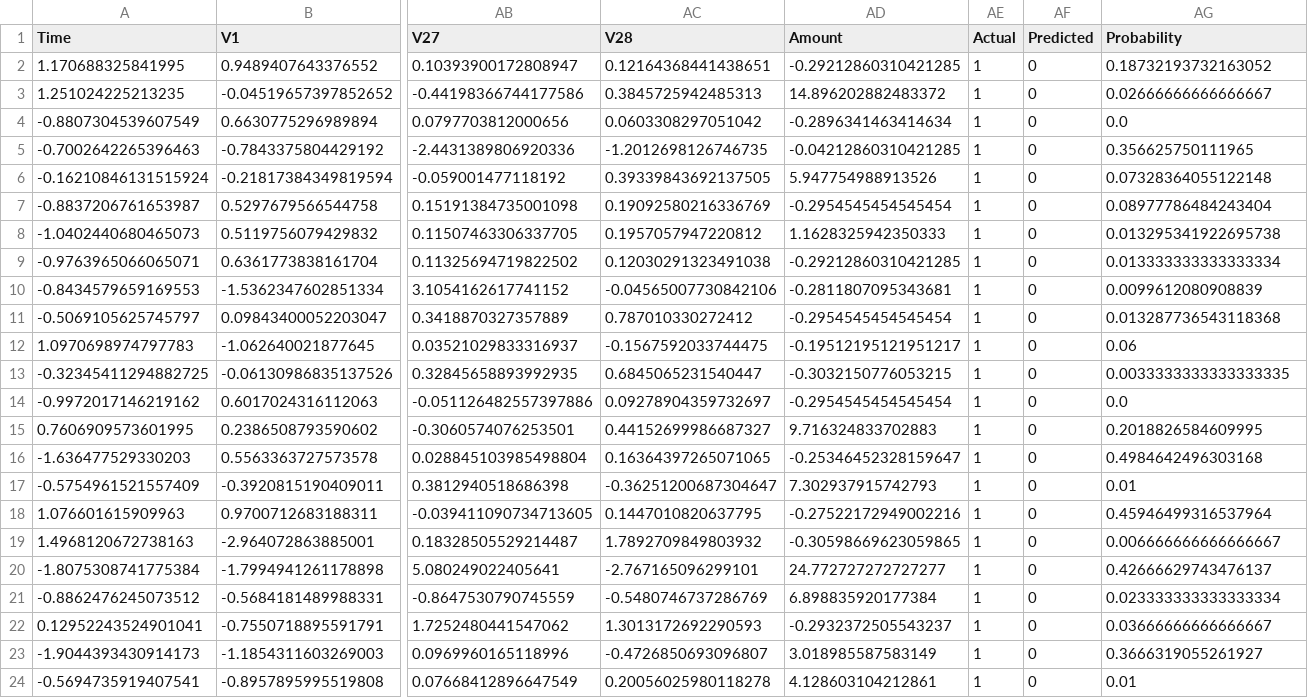
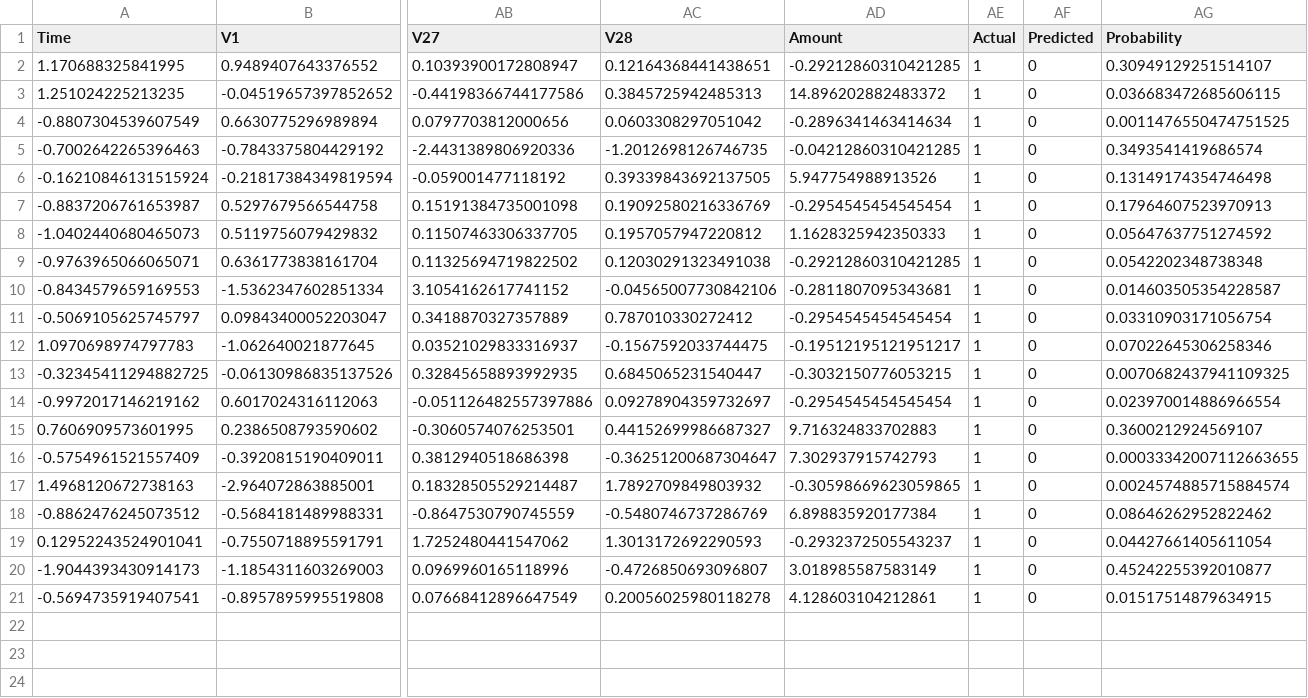
Before and after one commit to pamalsingh/CCard-Fraud-Detection, a CSV file: reports/random_forest_post_smote_false_negative.csv, drawn as a sheet; only a part is shown, gaps mark what is left out; removed rows and columns are numbered as before the commit, all else as after; rows hold the shown columns only; the diff names each change by its address in the sheet, - before the commit and + after, or states it on an @@ line.

```diff
--- a/reports/random_forest_post_smote_false_negative.csv
+++ b/reports/random_forest_post_smote_false_negative.csv
-AG2 (Probability): 0.18732193732163052
+AG2 (Probability): 0.30949129251514107
-AG3 (Probability): 0.02666666666666667
+AG3 (Probability): 0.036683472685606115
-AG4 (Probability): 0.0
+AG4 (Probability): 0.0011476550474751525
-AG5 (Probability): 0.356625750111965
+AG5 (Probability): 0.3493541419686574
-AG6 (Probability): 0.07328364055122148
+AG6 (Probability): 0.13149174354746498
-AG7 (Probability): 0.08977786484243404
+AG7 (Probability): 0.17964607523970913
-AG8 (Probability): 0.013295341922695738
+AG8 (Probability): 0.05647637751274592
-AG9 (Probability): 0.013333333333333334
+AG9 (Probability): 0.0542202348738348
-AG10 (Probability): 0.0099612080908839
+AG10 (Probability): 0.014603505354228587
-AG11 (Probability): 0.013287736543118368
+AG11 (Probability): 0.03310903171056754
-AG12 (Probability): 0.06
+AG12 (Probability): 0.07022645306258346
-AG13 (Probability): 0.0033333333333333335
+AG13 (Probability): 0.0070682437941109325
-AG14 (Probability): 0.0
+AG14 (Probability): 0.023970014886966554
-AG15 (Probability): 0.2018826584609995
+AG15 (Probability): 0.3600212924569107
-row 16: -1.636477529330203 | 0.5563363727573578 | 0.028845103985498804 | 0.16364397265071065 | -0.25346452328159647 | 1 | 0 | 0.4984642496303168
-AG16 (Probability): 0.01
+AG16 (Probability): 0.00033342007112663655
-row 18: 1.076601615909963 | 0.9700712683188311 | -0.039411090734713605 | 0.1447010820637795 | -0.27522172949002216 | 1 | 0 | 0.45946499316537964
-AG17 (Probability): 0.006666666666666667
+AG17 (Probability): 0.0024574885715884574
-row 20: -1.8075308741775384 | -1.7994941261178898 | 5.080249022405641 | -2.767165096299101 | 24.772727272727277 | 1 | 0 | 0.42666629743476137
-AG18 (Probability): 0.023333333333333334
+AG18 (Probability): 0.08646262952822462
-AG19 (Probability): 0.03666666666666667
+AG19 (Probability): 0.04427661405611054
-AG20 (Probability): 0.3666319055261927
+AG20 (Probability): 0.45242255392010877
-AG21 (Probability): 0.01
+AG21 (Probability): 0.01517514879634915
```
Also changed, not shown: reports/dnn_post_smote_false_negative.csv, reports/dnn_post_smote_false_positive.csv, 36 other files.
